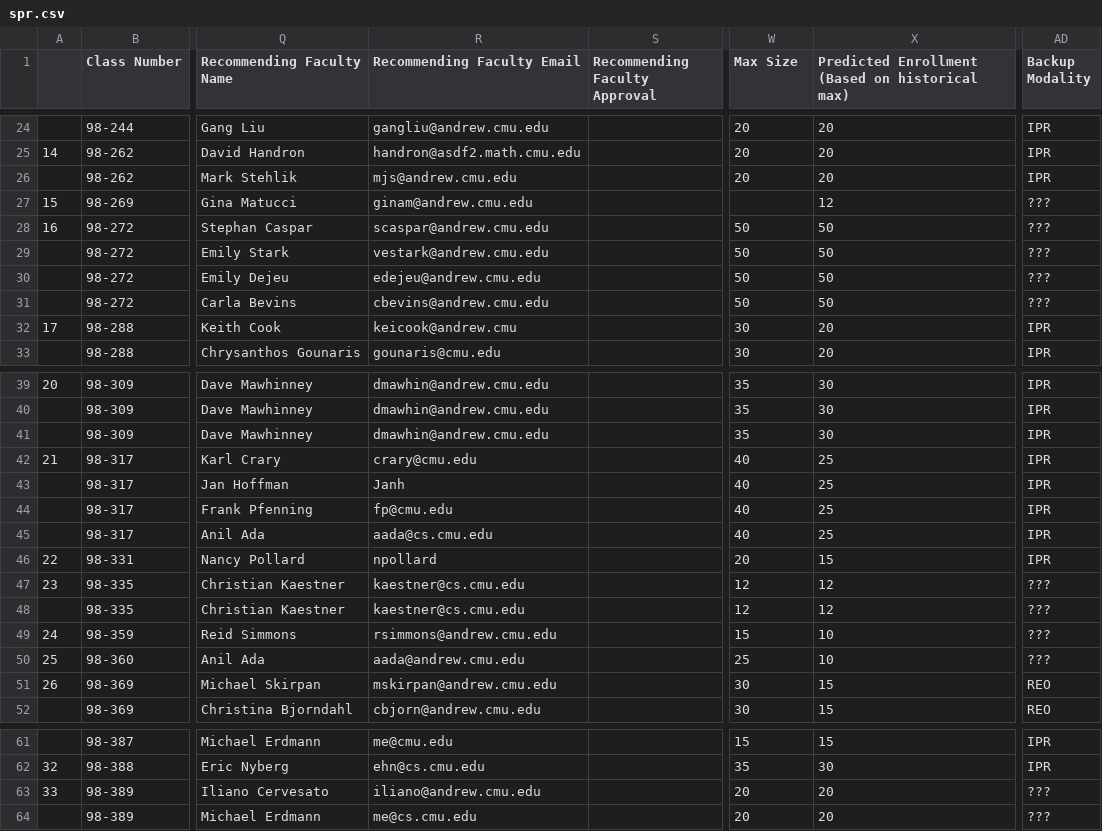
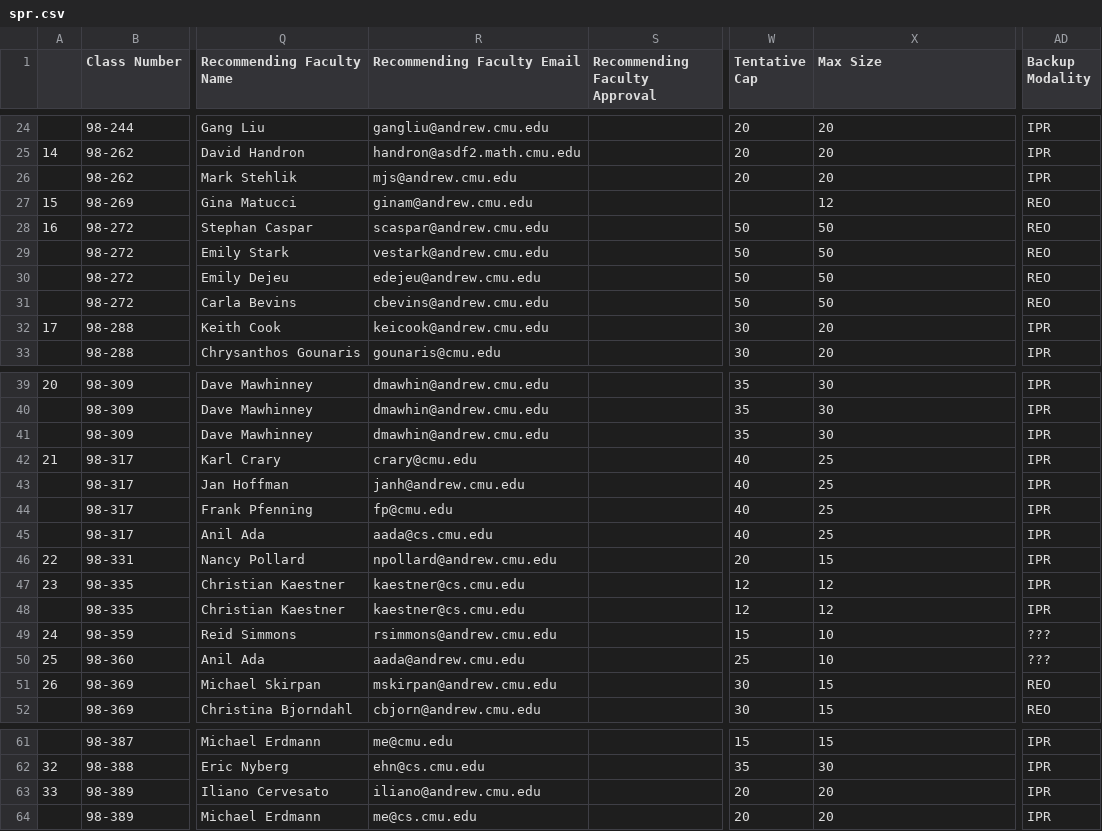
Before and after one commit to cmustuco/crosscheck, a CSV file: example/spr.csv, drawn as a sheet; only a part is shown, gaps mark what is left out; the diff names each change by its address in the sheet, - before the commit and + after, or states it on an @@ line.

Commit message:
First run complete, adding opts

```diff
--- a/example/spr.csv
+++ b/example/spr.csv
-W1: Max Size
+W1: Tentative Cap
-X1: Predicted Enrollment (Based on historical max)
+X1: Max Size
-AD27:AD31 (Backup Modality): ???
+AD27:AD31 (Backup Modality): REO
-R32 (Recommending Faculty Email): keicook@andrew.cmu
+R32 (Recommending Faculty Email): keicook@andrew.cmu.edu
-R43 (Recommending Faculty Email): Janh
+R43 (Recommending Faculty Email): janh@andrew.cmu.edu
-R46 (Recommending Faculty Email): npollard
+R46 (Recommending Faculty Email): npollard@andrew.cmu.edu
-AD47:AD48 (Backup Modality): ???
+AD47:AD48 (Backup Modality): IPR
-AD63:AD64 (Backup Modality): ???
+AD63:AD64 (Backup Modality): IPR
```
Also changed, not shown: 5 other files.
